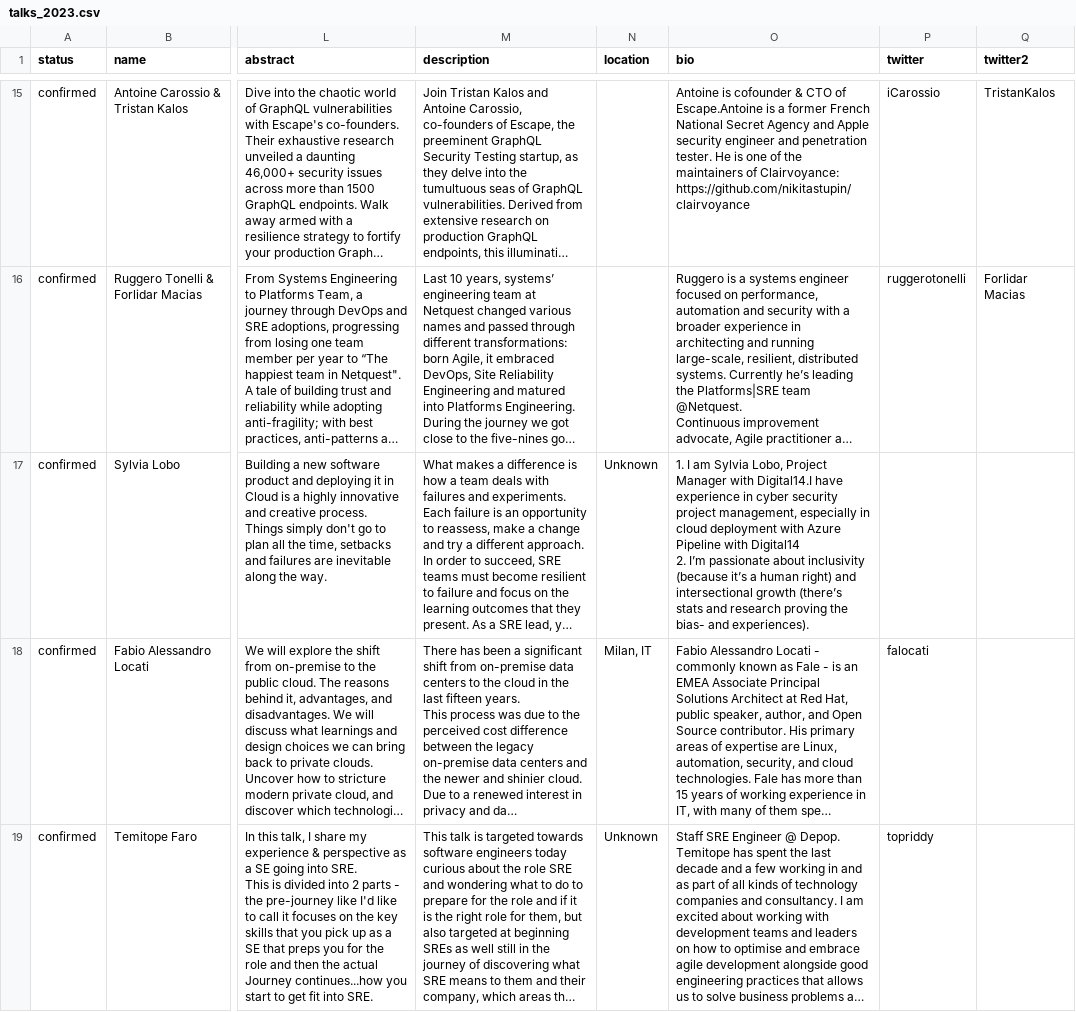
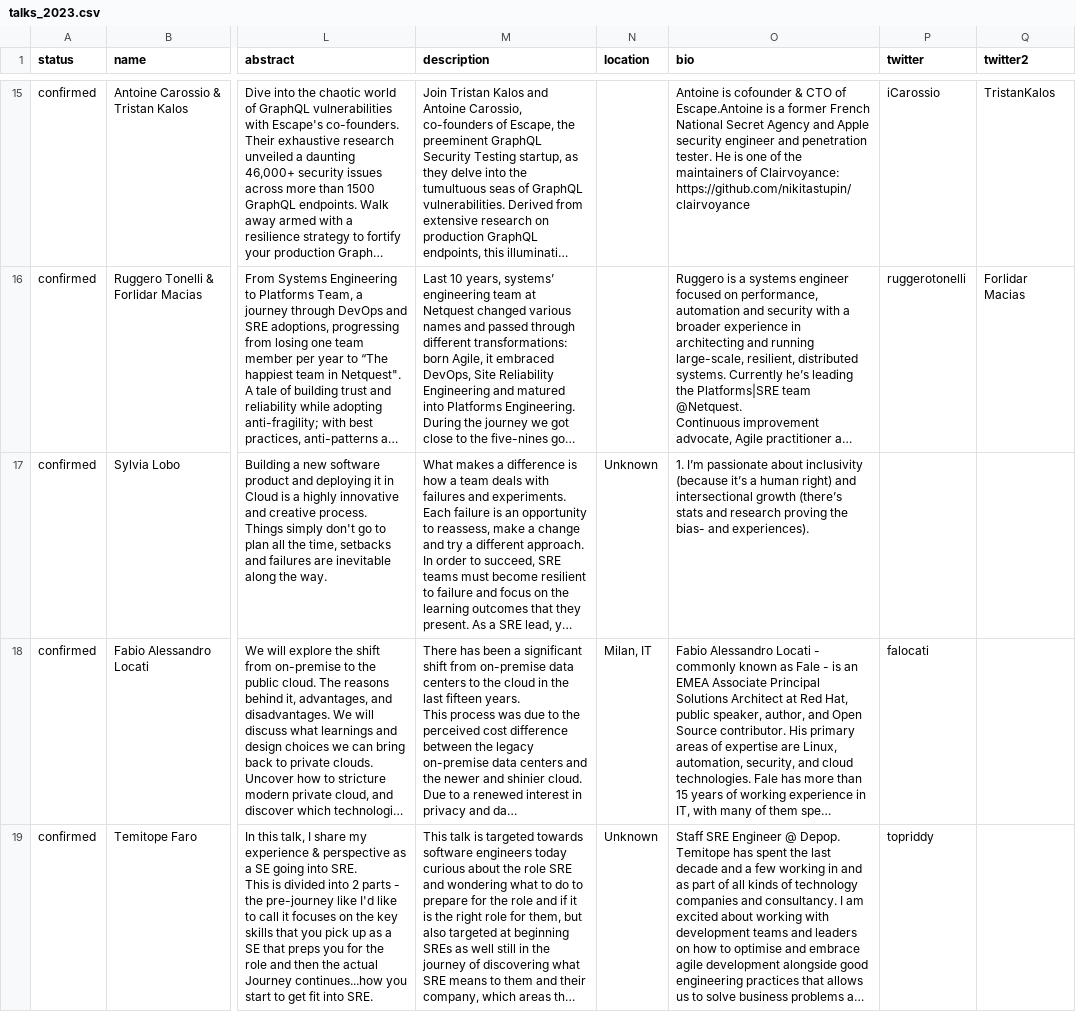
Before and after one commit to Prompt-Engineering-Conference/2025.promptengineering.rocks, a CSV file: _db/talks_2023.csv, drawn as a sheet; only a part is shown, gaps mark what is left out; long unchanged cells end in …; ↵ is a line break in a cell; the diff names each change by its address in the sheet, - before the commit and + after, or states it on an @@ line.

Commit message:
Add files via upload

```diff
--- a/_db/talks_2023.csv
+++ b/_db/talks_2023.csv
-O17 (bio): 1. I am Sylvia Lobo, Project Manager with Digital14.I have experience in cyber security project management, especially in cloud deployment with Azure Pipeline with Digital14 ↵ 2. I’m passionate…
+O17 (bio): 1. I’m passionate…
```
